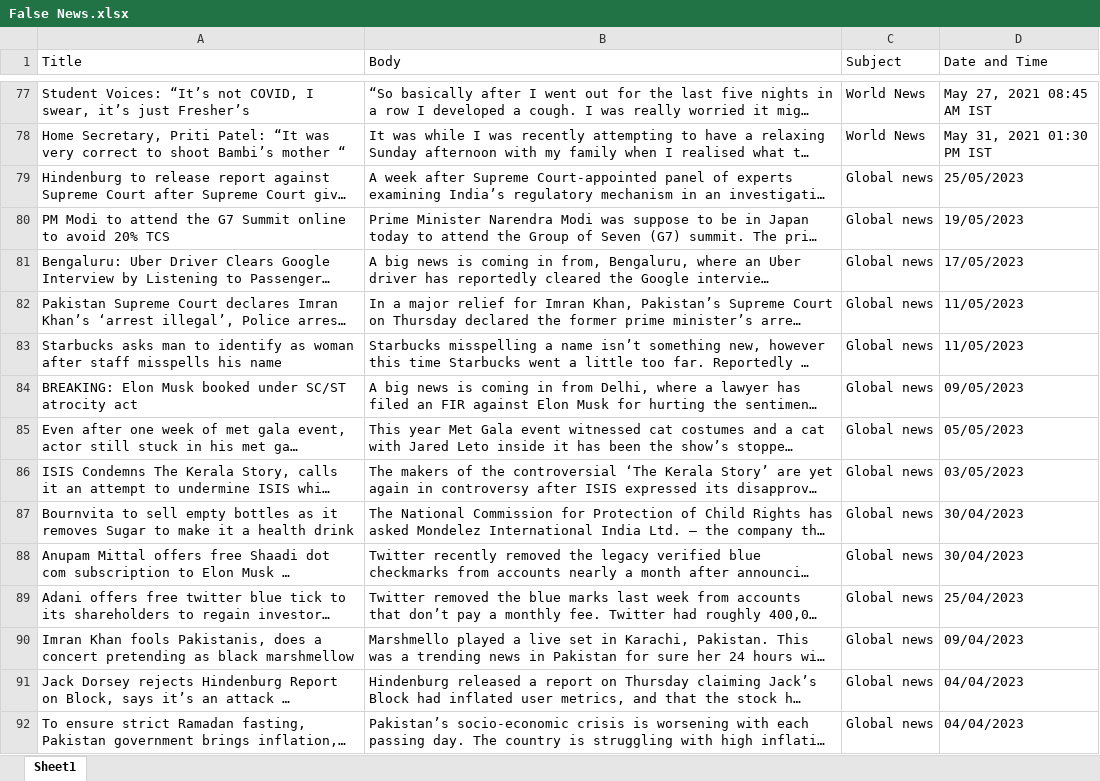
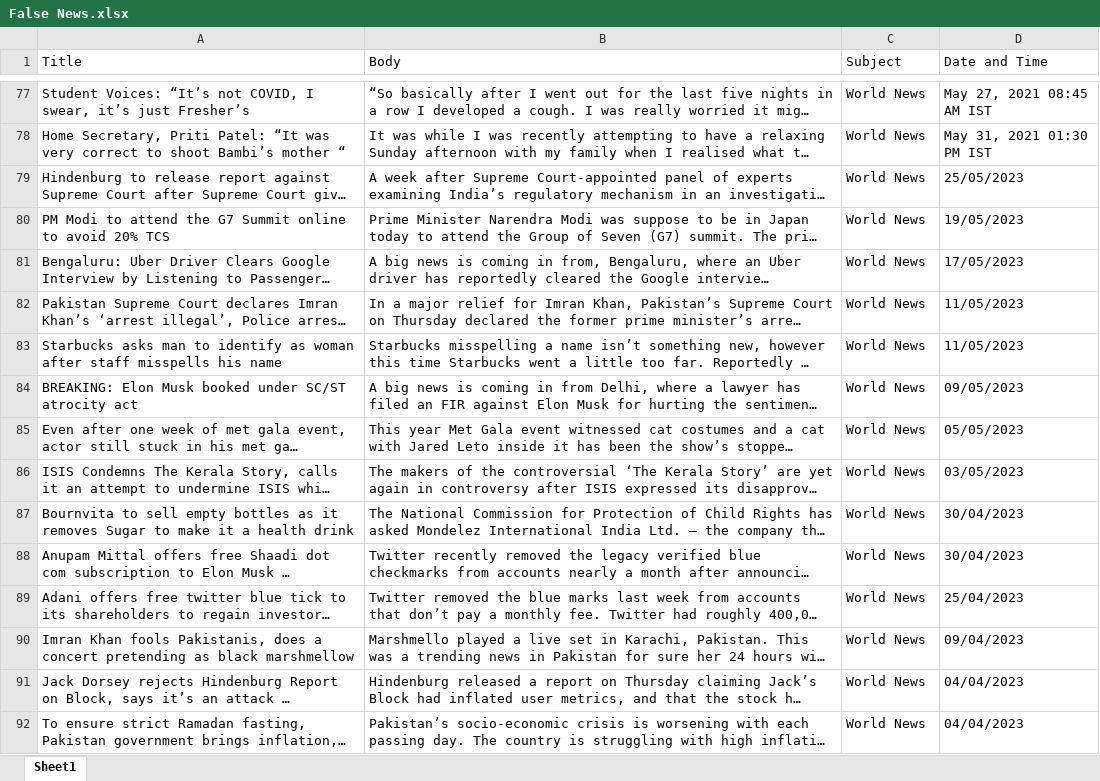
Before and after one commit to JustA3DObject/News-Validator, an Excel workbook: False News.xlsx, sheet Sheet1, drawn as a sheet; only a part is shown, gaps mark what is left out; long unchanged cells end in …; values as stored, in another font and other column widths than the file's, no borders; the diff covers the shown part only; the diff names each change by its address in the sheet, - before the commit and + after, or states it on an @@ line.

Commit message:
Updated sheet data

```diff
--- a/False News.xlsx (sheet Sheet1)
+++ b/False News.xlsx (sheet Sheet1)
-C79:C92 (Subject): Global news
+C79:C92 (Subject): World News
```
Also changed, not shown: 346 edited cells elsewhere in this sheet.
